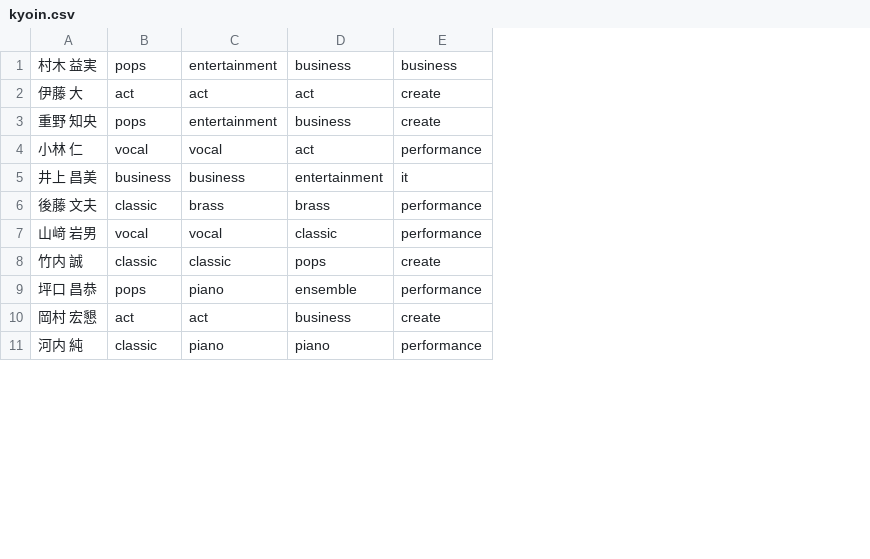
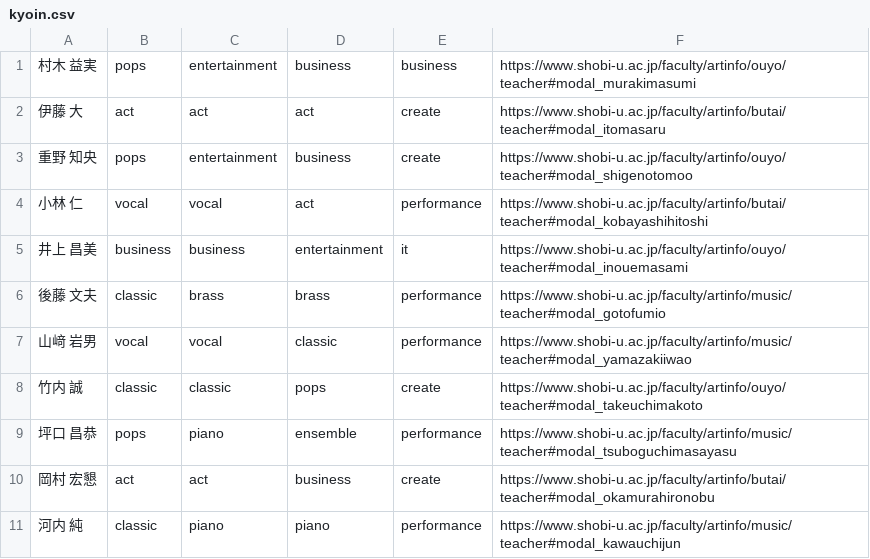
Before and after one commit to t-kanna-ops/ShobiCourseSelectionNavigator, a CSV file: kyoin.csv, drawn as a sheet; only a part is shown; the diff names each change by its address in the sheet, - before the commit and + after, or states it on an @@ line.

```diff
--- a/kyoin.csv
+++ b/kyoin.csv
+column F, rows 1-11: https://www.shobi-u.ac.jp/faculty/artinfo/ouyo/teacher#modal_murakimasumi | https://www.shobi-u.ac.jp/faculty/artinfo/butai/teacher#modal_itomasaru | https://www.shobi-u.ac.jp/faculty/artinfo/ouyo/teacher#modal_shigenotomoo | https://www.shobi-u.ac.jp/faculty/artinfo/butai/teacher#modal_kobayashihitoshi | https://www.shobi-u.ac.jp/faculty/artinfo/ouyo/teacher#modal_inouemasami | https://www.shobi-u.ac.jp/faculty/artinfo/music/teacher#modal_gotofumio | https://www.shobi-u.ac.jp/faculty/artinfo/music/teacher#modal_yamazakiiwao | https://www.shobi-u.ac.jp/faculty/artinfo/ouyo/teacher#modal_takeuchimakoto | https://www.shobi-u.ac.jp/faculty/artinfo/music/teacher#modal_tsuboguchimasayasu | https://www.shobi-u.ac.jp/faculty/artinfo/butai/teacher#modal_okamurahironobu | https://www.shobi-u.ac.jp/faculty/artinfo/music/teacher#modal_kawauchijun
```
Also changed, not shown: 1 other file.
